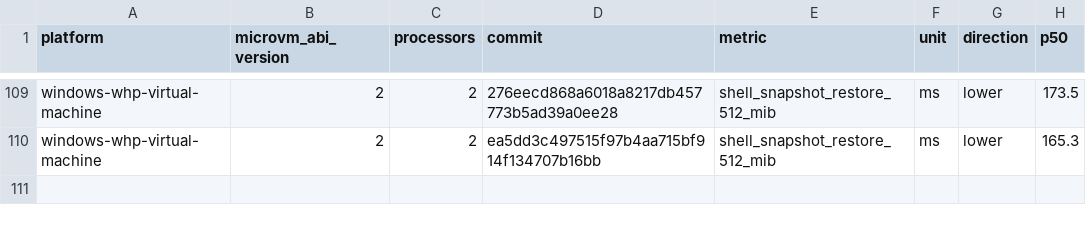
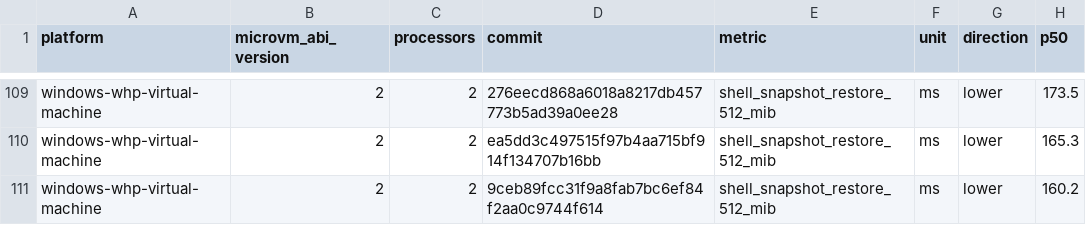
Before and after one commit to STUNSLAP/llllllllIl, a CSV file: data/windows-whp-virtual-machine-microvm-v2-2vcpu.csv, drawn as a sheet; only a part is shown, gaps mark what is left out.

```diff
--- a/data/windows-whp-virtual-machine-microvm-v2-2vcpu.csv
+++ b/data/windows-whp-virtual-machine-microvm-v2-2vcpu.csv
@@ -110 +110,2 @@ windows-whp-virtual-machine,2,2,276eecd868a6018a8217db457773b5ad39a0ee28,shell_s
 windows-whp-virtual-machine,2,2,ea5dd3c497515f97b4aa715bf914f134707b16bb,shell_snapshot_restore_512_mib,ms,lower,165.3
+windows-whp-virtual-machine,2,2,9ceb89fcc31f9a8fab7bc6ef84f2aa0c9744f614,shell_snapshot_restore_512_mib,ms,lower,160.2
```
Also changed, not shown: data/linux-kvm-virtual-machine-microvm-v2-1vcpu.csv, data/linux-mshv-virtual-machine-microvm-v2-1vcpu.csv, 9 other files.
